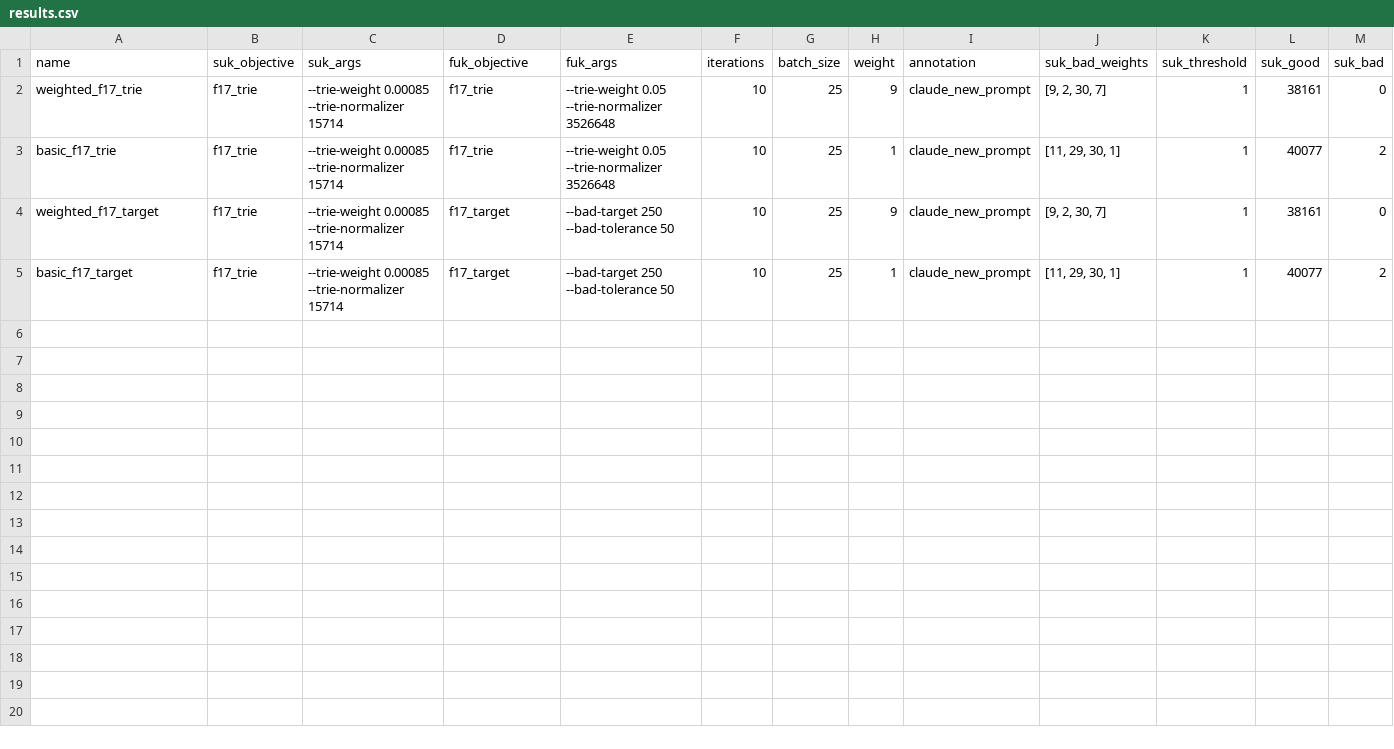
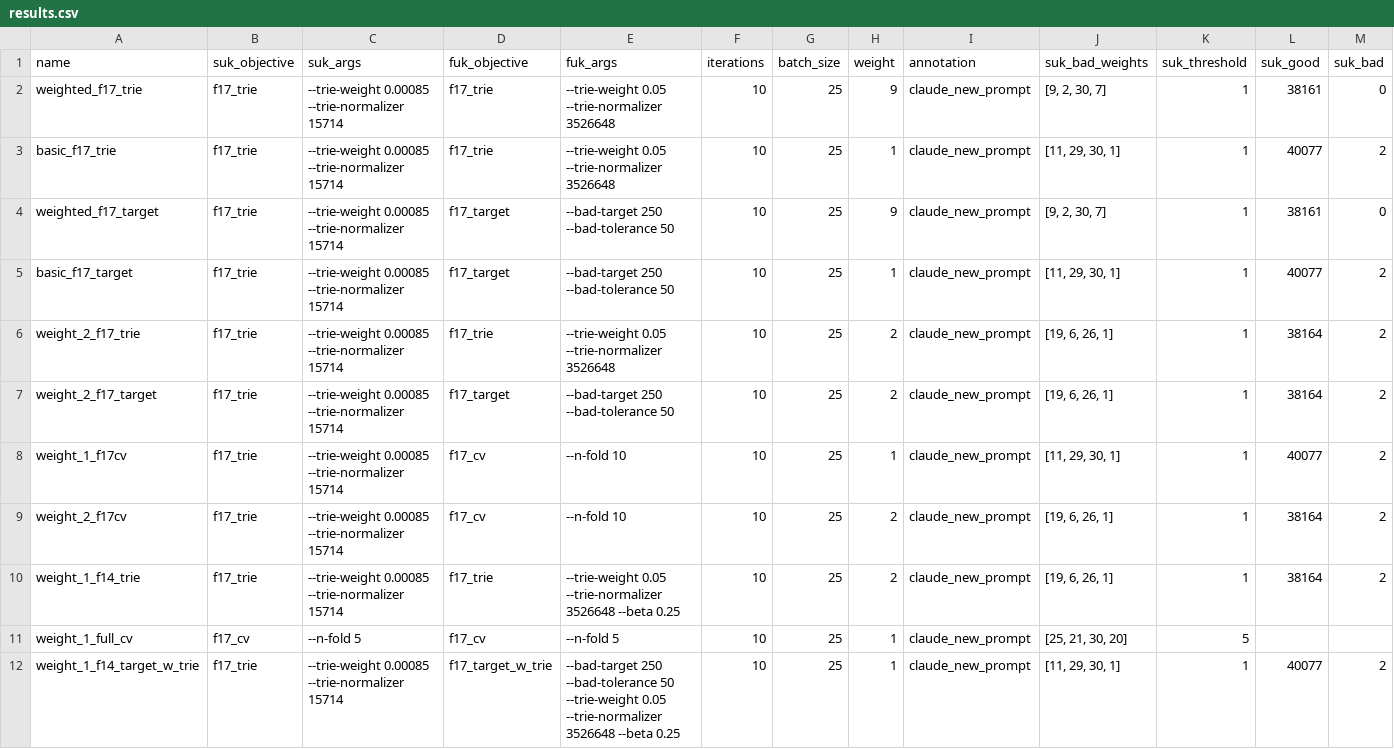
Before and after one commit to ondrejsojka/hyph-bench, a CSV file: thesis/full_batch_results/results.csv, drawn as a sheet; only a part is shown; rows hold the shown columns only; the diff names each change by its address in the sheet, - before the commit and + after, or states it on an @@ line.

Commit message:
feat: update results with 7 new runs

```diff
--- a/thesis/full_batch_results/results.csv
+++ b/thesis/full_batch_results/results.csv
+row 6: weight_2_f17_trie | f17_trie | --trie-weight 0.00085 --trie-normalizer 15714 | f17_trie | --trie-weight 0.05 --trie-normalizer 3526648 | 10 | 25 | 2 | claude_new_prompt | [19, 6, 26, 1] | 1 | 38164 | 2
+row 7: weight_2_f17_target | f17_trie | --trie-weight 0.00085 --trie-normalizer 15714 | f17_target | --bad-target 250 --bad-tolerance 50 | 10 | 25 | 2 | claude_new_prompt | [19, 6, 26, 1] | 1 | 38164 | 2
+row 8: weight_1_f17cv | f17_trie | --trie-weight 0.00085 --trie-normalizer 15714 | f17_cv | --n-fold 10 | 10 | 25 | 1 | claude_new_prompt | [11, 29, 30, 1] | 1 | 40077 | 2
+row 9: weight_2_f17cv | f17_trie | --trie-weight 0.00085 --trie-normalizer 15714 | f17_cv | --n-fold 10 | 10 | 25 | 2 | claude_new_prompt | [19, 6, 26, 1] | 1 | 38164 | 2
+row 10: weight_1_f14_trie | f17_trie | --trie-weight 0.00085 --trie-normalizer 15714 | f17_trie | --trie-weight 0.05 --trie-normalizer 3526648 --beta 0.25 | 10 | 25 | 2 | claude_new_prompt | [19, 6, 26, 1] | 1 | 38164 | 2
+row 11: weight_1_full_cv | f17_cv | --n-fold 5 | f17_cv | --n-fold 5 | 10 | 25 | 1 | claude_new_prompt | [25, 21, 30, 20] | 5
+row 12: weight_1_f14_target_w_trie | f17_trie | --trie-weight 0.00085 --trie-normalizer 15714 | f17_target_w_trie | --bad-target 250 --bad-tolerance 50 --trie-weight 0.05 --trie-normalizer 3526648 --beta 0.25 | 10 | 25 | 1 | claude_new_prompt | [11, 29, 30, 1] | 1 | 40077 | 2
```
Also changed, not shown: 1 other file.
